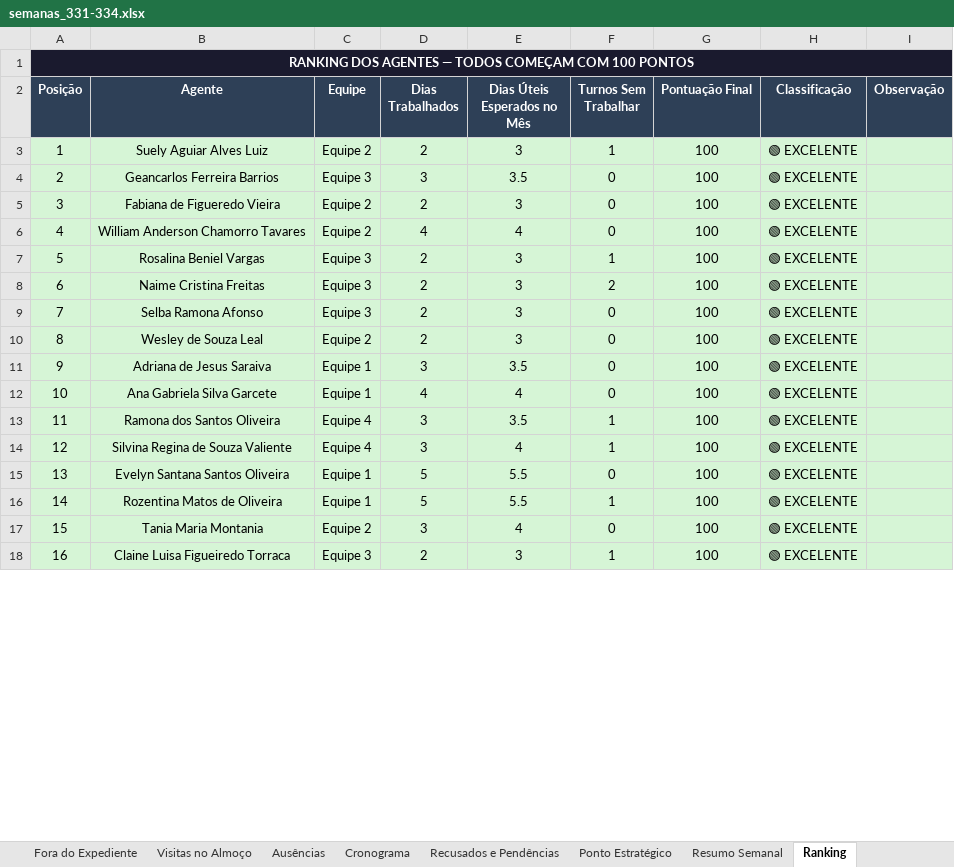
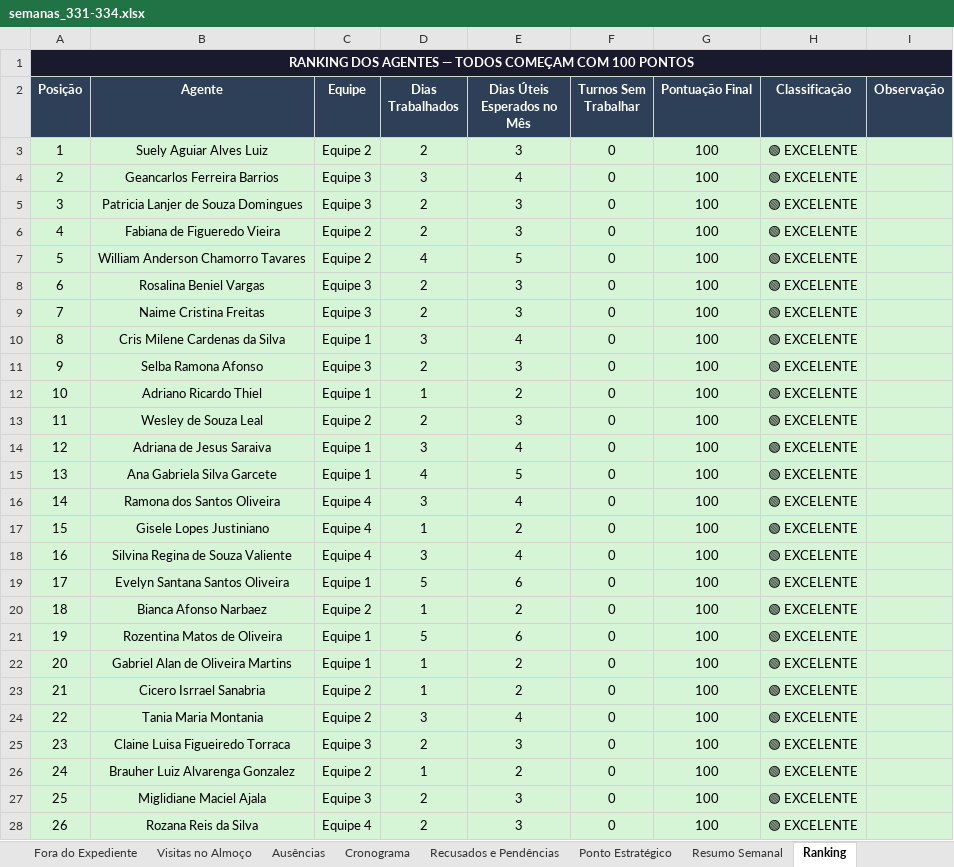
Before and after one commit to LucsDevPro/Sentinela, an Excel workbook: data/historico/semanas_331-334.xlsx, sheet Ranking, drawn as a sheet; only a part is shown; values as stored, in another font and other column widths than the file's, no borders; addresses are those after the commit; the diff covers the shown part only; the diff names each change by its address in the sheet, - before the commit and + after, or states it on an @@ line.

```diff
--- a/data/historico/semanas_331-334.xlsx (sheet Ranking)
+++ b/data/historico/semanas_331-334.xlsx (sheet Ranking)
-F3 (Turnos Sem Trabalhar): 1
+F3 (Turnos Sem Trabalhar): 0
-E4 (Dias Úteis Esperados no Mês): 3.5
+E4 (Dias Úteis Esperados no Mês): 4
+row 5: 3 | Patricia Lanjer de Souza Domingues | Equipe 3 | 2 | 3 | 0 | 100 | 🟢 EXCELENTE
@@ column A (Posição) renumbered between rows 6 and 173 @@
-E7 (Dias Úteis Esperados no Mês): 4
+E7 (Dias Úteis Esperados no Mês): 5
-F8 (Turnos Sem Trabalhar): 1
+F8 (Turnos Sem Trabalhar): 0
-F9 (Turnos Sem Trabalhar): 2
+F9 (Turnos Sem Trabalhar): 0
+row 10: 8 | Cris Milene Cardenas da Silva | Equipe 1 | 3 | 4 | 0 | 100 | 🟢 EXCELENTE
+row 12: 10 | Adriano Ricardo Thiel | Equipe 1 | 1 | 2 | 0 | 100 | 🟢 EXCELENTE
-E14 (Dias Úteis Esperados no Mês): 3.5
+E14 (Dias Úteis Esperados no Mês): 4
-E15 (Dias Úteis Esperados no Mês): 4
+E15 (Dias Úteis Esperados no Mês): 5
-E16 (Dias Úteis Esperados no Mês): 3.5
+E16 (Dias Úteis Esperados no Mês): 4
-F16 (Turnos Sem Trabalhar): 1
+F16 (Turnos Sem Trabalhar): 0
+row 17: 15 | Gisele Lopes Justiniano | Equipe 4 | 1 | 2 | 0 | 100 | 🟢 EXCELENTE
-F18 (Turnos Sem Trabalhar): 1
+F18 (Turnos Sem Trabalhar): 0
-E19 (Dias Úteis Esperados no Mês): 5.5
+E19 (Dias Úteis Esperados no Mês): 6
+row 20: 18 | Bianca Afonso Narbaez | Equipe 2 | 1 | 2 | 0 | 100 | 🟢 EXCELENTE
-E21 (Dias Úteis Esperados no Mês): 5.5
+E21 (Dias Úteis Esperados no Mês): 6
-F21 (Turnos Sem Trabalhar): 1
+F21 (Turnos Sem Trabalhar): 0
+row 22: 20 | Gabriel Alan de Oliveira Martins | Equipe 1 | 1 | 2 | 0 | 100 | 🟢 EXCELENTE
+row 23: 21 | Cicero Isrrael Sanabria | Equipe 2 | 1 | 2 | 0 | 100 | 🟢 EXCELENTE
-F25 (Turnos Sem Trabalhar): 1
+F25 (Turnos Sem Trabalhar): 0
+row 26: 24 | Brauher Luiz Alvarenga Gonzalez | Equipe 2 | 1 | 2 | 0 | 100 | 🟢 EXCELENTE
+row 27: 25 | Miglidiane Maciel Ajala | Equipe 3 | 2 | 3 | 0 | 100 | 🟢 EXCELENTE
+row 28: 26 | Rozana Reis da Silva | Equipe 4 | 2 | 3 | 0 | 100 | 🟢 EXCELENTE
```
Also changed, not shown: 29 added rows, 58 removed rows, 45 edited cells and cell formats elsewhere in this sheet, sheet Ausências, sheet Cronograma, data/historico/semana_329.xlsx, data/historico/semana_330.xlsx, 23 other files.
